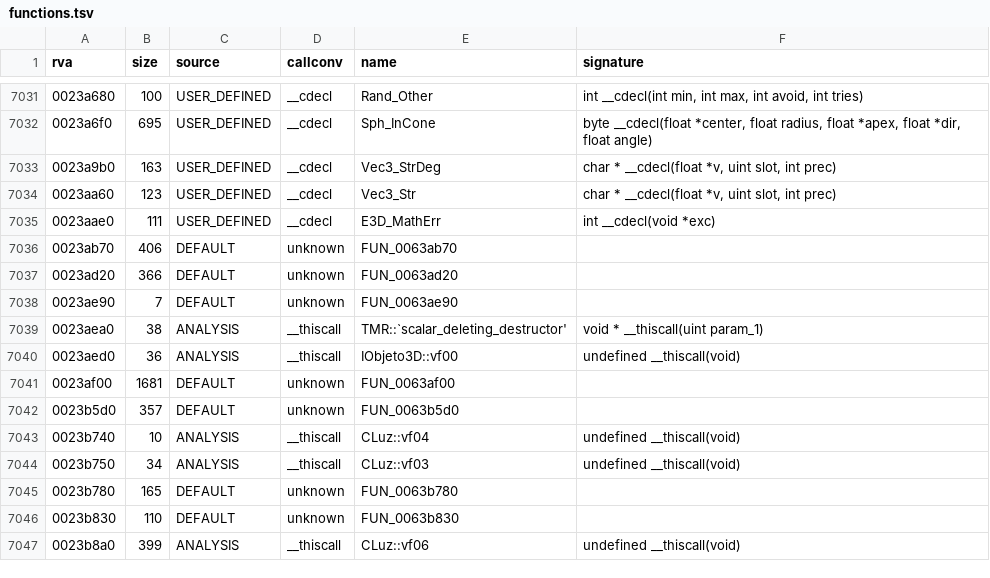
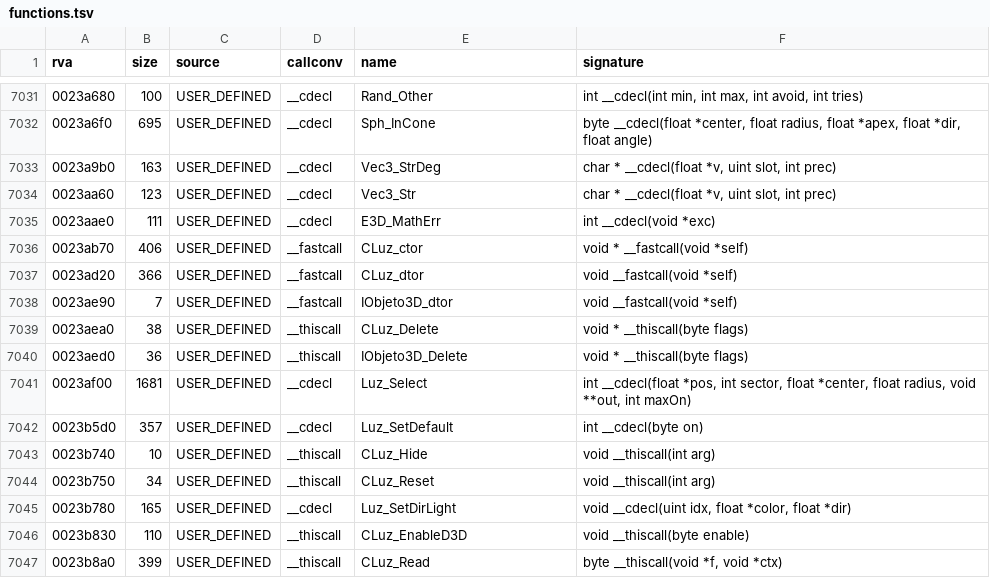
Before and after one commit to Blackwolf1337/scrapland, a TSV file: symbols/functions.tsv, drawn as a sheet; only a part is shown, gaps mark what is left out; the diff covers the shown part only.

Commit message:
engine3d: Engine/Luz.c (lights: global list, D3D fill and enable cache, LUZ blocks, light selection; written by a module agent)
CLuz_AdjustD3D with the second attenuation mode divides Attenuation0 (0x54), not Attenuation1.

```diff
--- a/symbols/functions.tsv
+++ b/symbols/functions.tsv
@@ -7035,13 +7035,13 @@ rva	size	source	callconv	name	signature
 0023aae0	111	USER_DEFINED	__cdecl	E3D_MathErr	int __cdecl(void *exc)
-0023ab70	406	DEFAULT	unknown	FUN_0063ab70	
-0023ad20	366	DEFAULT	unknown	FUN_0063ad20	
-0023ae90	7	DEFAULT	unknown	FUN_0063ae90	
-0023aea0	38	ANALYSIS	__thiscall	TMR::`scalar_deleting_destructor'	void * __thiscall(uint param_1)
-0023aed0	36	ANALYSIS	__thiscall	IObjeto3D::vf00	undefined __thiscall(void)
-0023af00	1681	DEFAULT	unknown	FUN_0063af00	
-0023b5d0	357	DEFAULT	unknown	FUN_0063b5d0	
-0023b740	10	ANALYSIS	__thiscall	CLuz::vf04	undefined __thiscall(void)
-0023b750	34	ANALYSIS	__thiscall	CLuz::vf03	undefined __thiscall(void)
-0023b780	165	DEFAULT	unknown	FUN_0063b780	
-0023b830	110	DEFAULT	unknown	FUN_0063b830	
-0023b8a0	399	ANALYSIS	__thiscall	CLuz::vf06	undefined __thiscall(void)
+0023ab70	406	USER_DEFINED	__fastcall	CLuz_ctor	void * __fastcall(void *self)
+0023ad20	366	USER_DEFINED	__fastcall	CLuz_dtor	void __fastcall(void *self)
+0023ae90	7	USER_DEFINED	__fastcall	IObjeto3D_dtor	void __fastcall(void *self)
+0023aea0	38	USER_DEFINED	__thiscall	CLuz_Delete	void * __thiscall(byte flags)
+0023aed0	36	USER_DEFINED	__thiscall	IObjeto3D_Delete	void * __thiscall(byte flags)
+0023af00	1681	USER_DEFINED	__cdecl	Luz_Select	int __cdecl(float *pos, int sector, float *center, float radius, void **out, int maxOn)
+0023b5d0	357	USER_DEFINED	__cdecl	Luz_SetDefault	int __cdecl(byte on)
+0023b740	10	USER_DEFINED	__thiscall	CLuz_Hide	void __thiscall(int arg)
+0023b750	34	USER_DEFINED	__thiscall	CLuz_Reset	void __thiscall(int arg)
+0023b780	165	USER_DEFINED	__cdecl	Luz_SetDirLight	void __cdecl(uint idx, float *color, float *dir)
+0023b830	110	USER_DEFINED	__thiscall	CLuz_EnableD3D	void __thiscall(byte enable)
+0023b8a0	399	USER_DEFINED	__thiscall	CLuz_Read	byte __thiscall(void *f, void *ctx)
```
Also changed, not shown: 92 edited cells elsewhere in this file, 1 other file.
